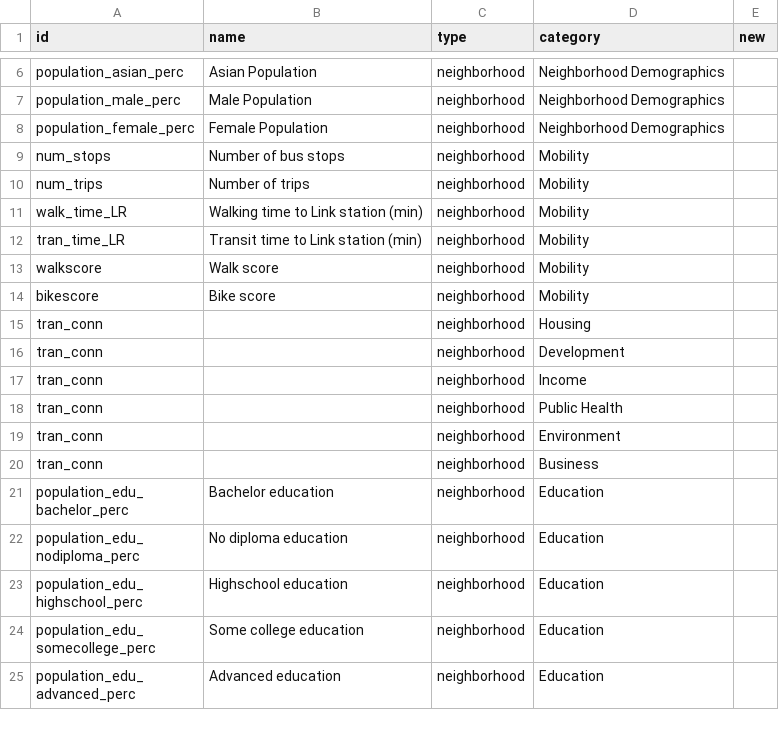
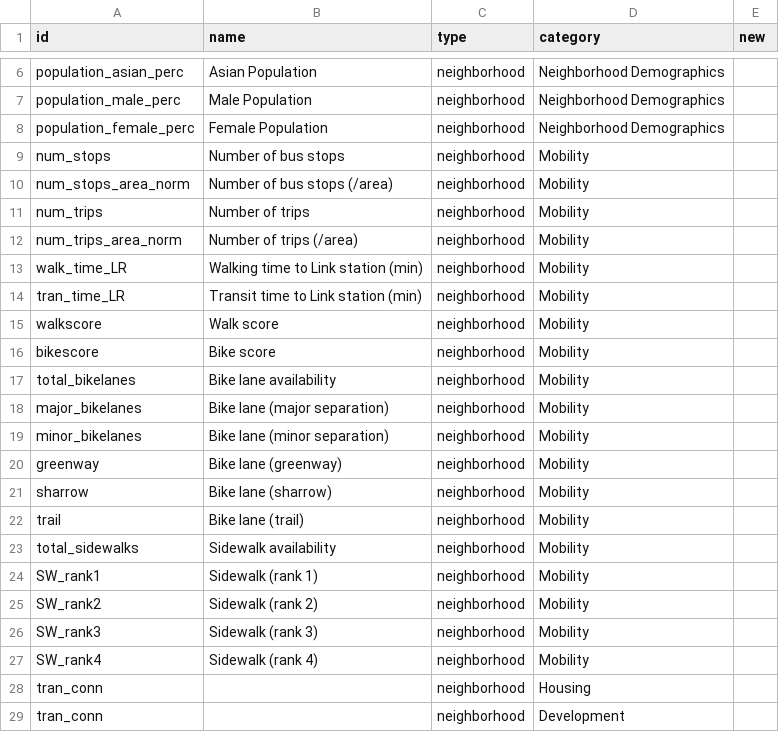
Before and after one commit to uwescience/DSSG2017-Equity, a CSV file: data/fields_trial.csv, drawn as a sheet; only a part is shown, gaps mark what is left out; the shorter side is filled out with more unchanged rows; the diff names each change by its address in the sheet, - before the commit and + after, or states it on an @@ line.

Commit message:
adding bike lane and sidewalk info, normalized bus info by area of BG

```diff
--- a/data/fields_trial.csv
+++ b/data/fields_trial.csv
+row 10: num_stops_area_norm | Number of bus stops (/area) | neighborhood | Mobility
+row 12: num_trips_area_norm | Number of trips (/area) | neighborhood | Mobility
+row 17: total_bikelanes | Bike lane availability | neighborhood | Mobility
+row 18: major_bikelanes | Bike lane (major separation) | neighborhood | Mobility
+row 19: minor_bikelanes | Bike lane (minor separation) | neighborhood | Mobility
+row 20: greenway | Bike lane (greenway) | neighborhood | Mobility
+row 21: sharrow | Bike lane (sharrow) | neighborhood | Mobility
+row 22: trail | Bike lane (trail) | neighborhood | Mobility
+row 23: total_sidewalks | Sidewalk availability | neighborhood | Mobility
+row 24: SW_rank1 | Sidewalk (rank 1) | neighborhood | Mobility
+row 25: SW_rank2 | Sidewalk (rank 2) | neighborhood | Mobility
+row 26: SW_rank3 | Sidewalk (rank 3) | neighborhood | Mobility
+row 27: SW_rank4 | Sidewalk (rank 4) | neighborhood | Mobility
```
Also changed, not shown: 1 other file.
